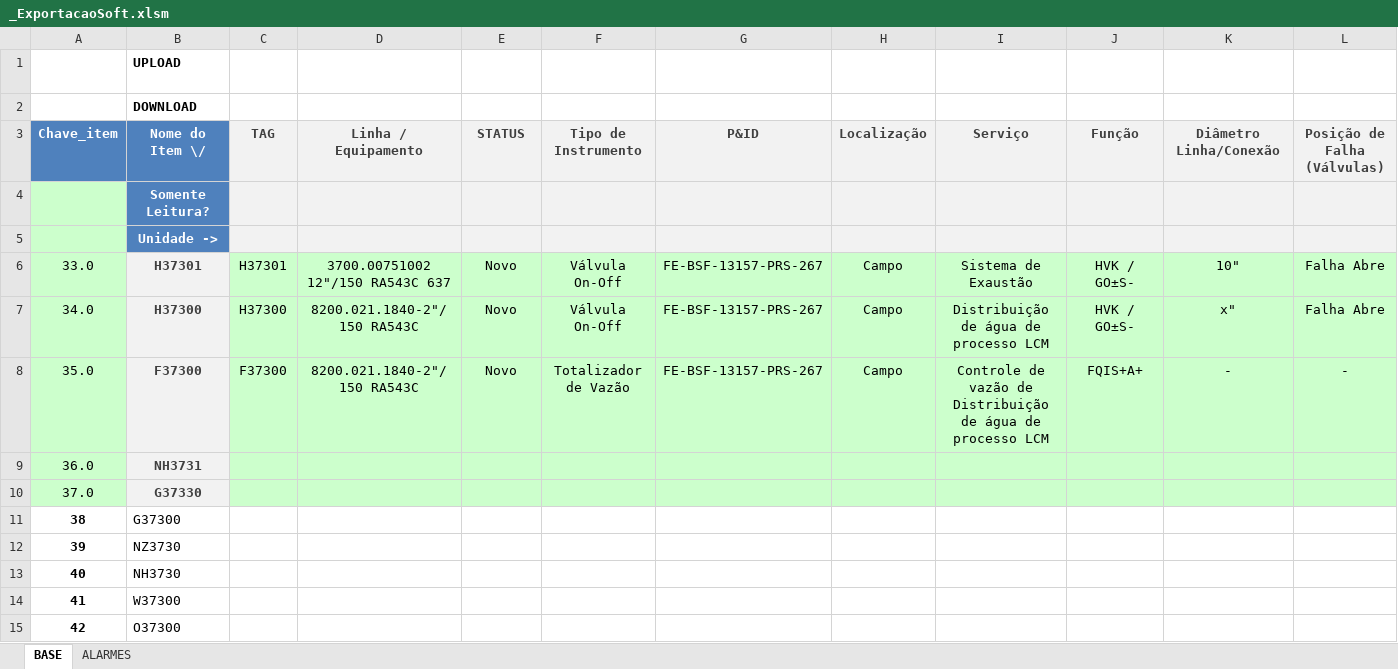
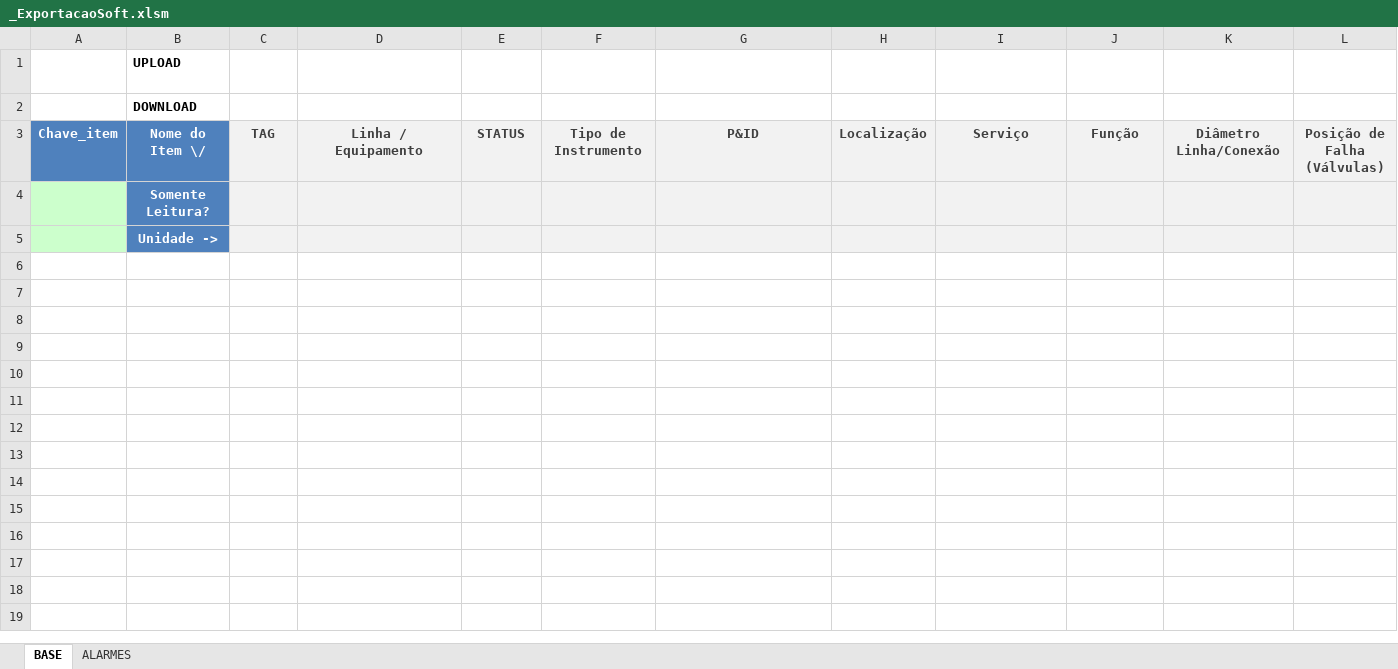
Before and after one commit to rranelli/cpnmv1, an Excel workbook: _Source/_ExportacaoSoft.xlsm, sheet BASE, drawn as a sheet; only a part is shown; values as stored, in another font and other column widths than the file's, no borders; charts and pictures not drawn; the diff covers the shown part only; the diff names each change by its address in the sheet, - before the commit and + after, or states it on an @@ line.

```diff
--- a/_Source/_ExportacaoSoft.xlsm (sheet BASE)
+++ b/_Source/_ExportacaoSoft.xlsm (sheet BASE)
-row 6: 33.0 | H37301 | H37301 | 3700.00751002 12"/150 RA543C 637 | Novo | Válvula On-Off | FE-BSF-13157-PRS-267 | Campo | Sistema de Exaustão | HVK / GO±S- | 10" | Falha Abre
-row 7: 34.0 | H37300 | H37300 | 8200.021.1840-2"/150 RA543C | Novo | Válvula On-Off | FE-BSF-13157-PRS-267 | Campo | Distribuição de água de processo LCM | HVK / GO±S- | x" | Falha Abre
-row 8: 35.0 | F37300 | F37300 | 8200.021.1840-2"/150 RA543C | Novo | Totalizador de Vazão | FE-BSF-13157-PRS-267 | Campo | Controle de vazão de Distribuição de água de processo LCM | FQIS+A+ | - | -
-row 9: 36.0 | NH3731
-row 10: 37.0 | G37330
-row 11: 38 | G37300
-row 12: 39 | NZ3730
-row 13: 40 | NH3730
-row 14: 41 | W37300
-row 15: 42 | O37300
```
Also changed, not shown: 484 removed rows elsewhere in this sheet, 8 other files.
